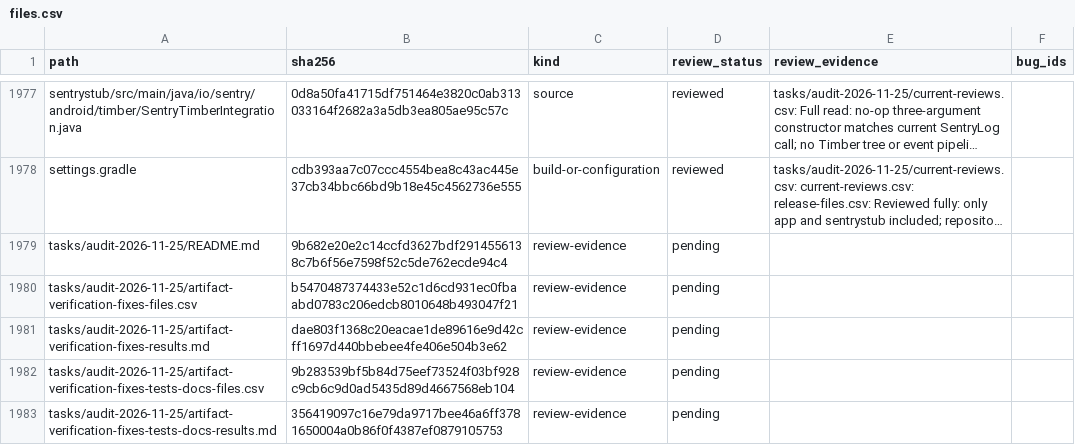
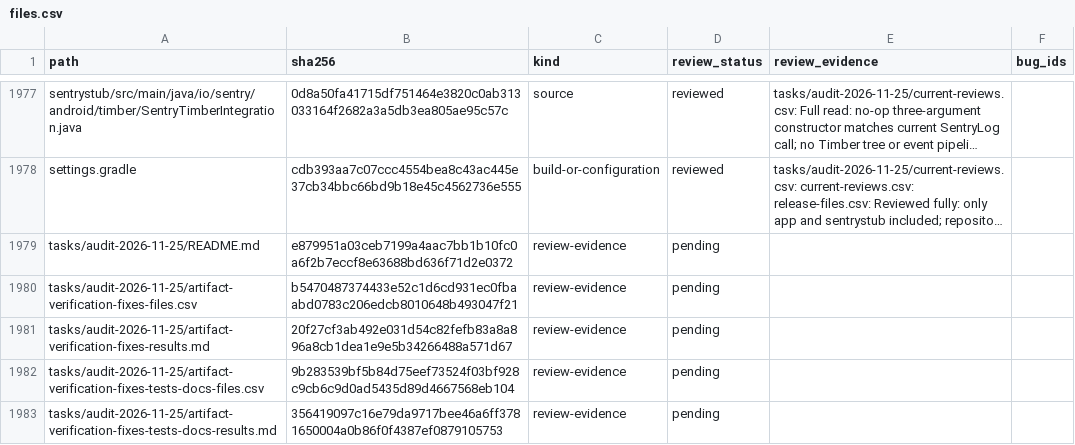
Before and after one commit to stevesolun/AdAway, a CSV file: tasks/audit-2026-11-25/files.csv, drawn as a sheet; only a part is shown, gaps mark what is left out; long unchanged cells end in …; the diff covers the shown part only; the diff names each change by its address in the sheet, - before the commit and + after, or states it on an @@ line.

```diff
--- a/tasks/audit-2026-11-25/files.csv
+++ b/tasks/audit-2026-11-25/files.csv
-B1979 (sha256): 9b682e20e2c14ccfd3627bdf2914556138c7b6f56e7598f52c5de762ecde94c4
+B1979 (sha256): e879951a03ceb7199a4aac7bb1b10fc0a6f2b7eccf8e63688bd636f71d2e0372
-B1981 (sha256): dae803f1368c20eacae1de89616e9d42cff1697d440bbebee4fe406e504b3e62
+B1981 (sha256): 20f27cf3ab492e031d54c82fefb83a8a896a8cb1dea1e9e5b34266488a571d67
```
Also changed, not shown: 51 edited cells elsewhere in this file, tasks/audit-2026-11-25/bugs.csv, tasks/user-story-status.tsv, 12 other files.
